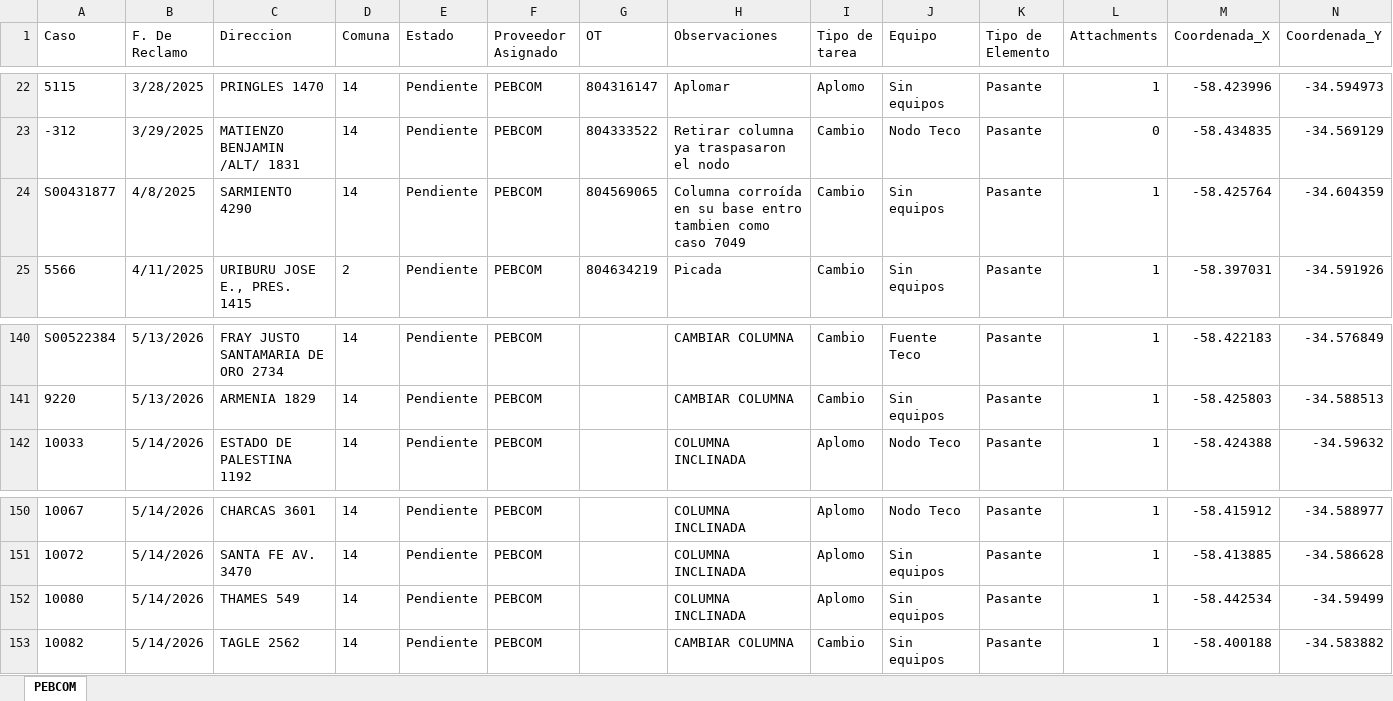
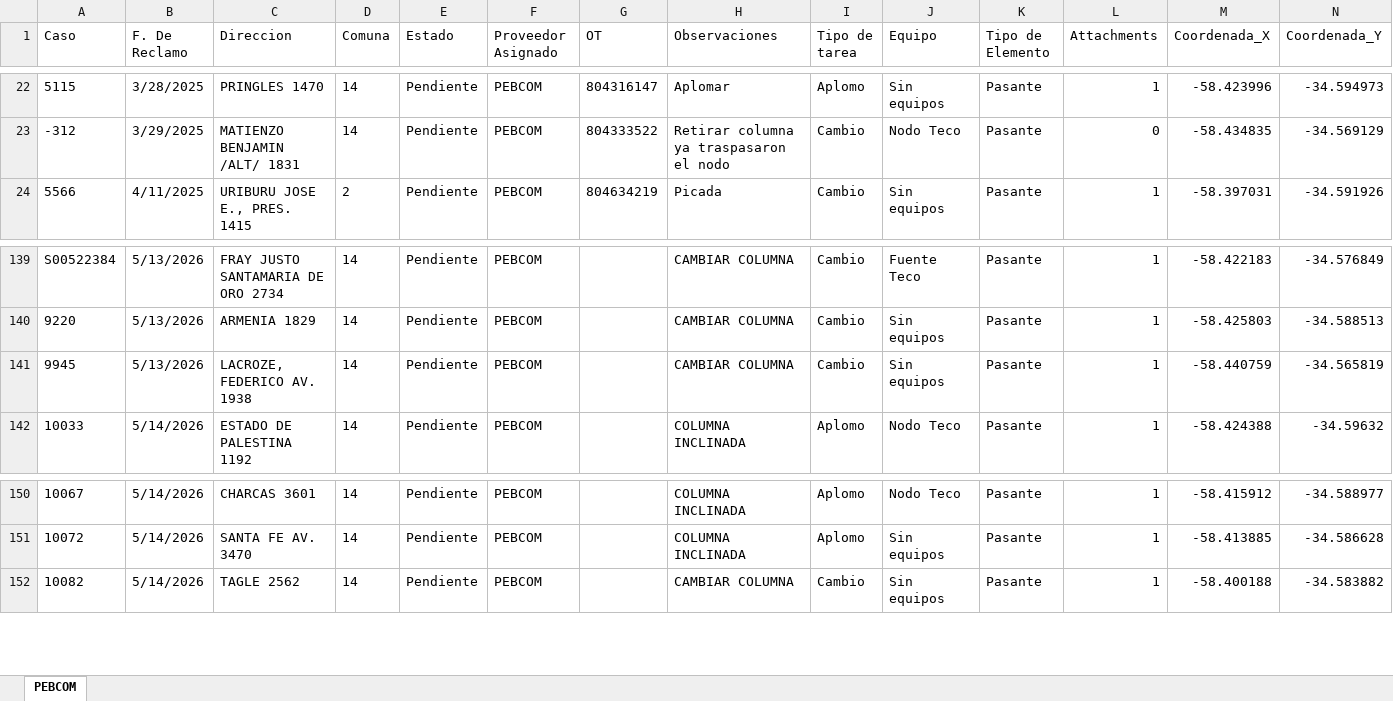
Before and after one commit to gestiondereclamosteco/pebcom, an Excel workbook: mapa_interactivo_PEBCOM.xlsx, sheet PEBCOM, drawn as a sheet; only a part is shown, gaps mark what is left out; values as stored, in another font and other column widths than the file's, no borders; removed rows and columns are numbered as before the commit, all else as after; rows hold the shown columns only; the diff names each change by its address in the sheet, - before the commit and + after, or states it on an @@ line.

Commit message:
Actualizacion automatica del mapa (2026-05-28 08:41:53)

```diff
--- a/mapa_interactivo_PEBCOM.xlsx (sheet PEBCOM)
+++ b/mapa_interactivo_PEBCOM.xlsx (sheet PEBCOM)
-row 24: S00431877 | 4/8/2025 | SARMIENTO 4290 | 14 | Pendiente | PEBCOM | 804569065 | Columna corroída en su base entro tambien como caso 7049 | Cambio | Sin equipos | Pasante | 1 | -58.425764 | -34.604359
+row 141: 9945 | 5/13/2026 | LACROZE, FEDERICO AV. 1938 | 14 | Pendiente | PEBCOM |  | CAMBIAR COLUMNA | Cambio | Sin equipos | Pasante | 1 | -58.440759 | -34.565819
-row 152: 10080 | 5/14/2026 | THAMES 549 | 14 | Pendiente | PEBCOM |  | COLUMNA INCLINADA | Aplomo | Sin equipos | Pasante | 1 | -58.442534 | -34.59499
```
Also changed, not shown: 1 other file.
